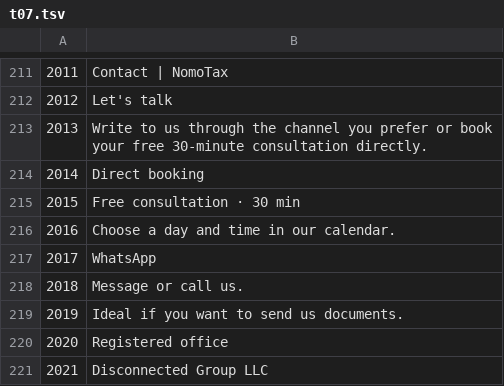
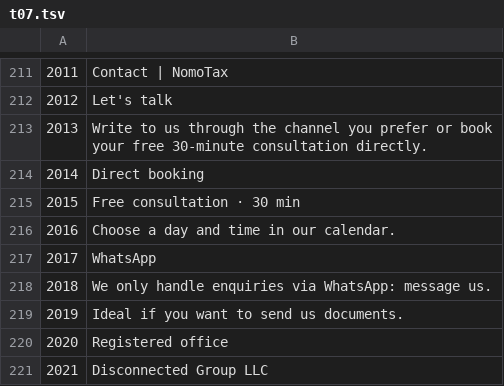
Before and after one commit to pabloppg27-dev/nomotax, a TSV file: tools/i18n/t07.tsv, drawn as a sheet; only a part is shown, gaps mark what is left out.

```diff
--- a/tools/i18n/t07.tsv
+++ b/tools/i18n/t07.tsv
@@ -217,3 +217,3 @@
 2017	WhatsApp
-2018	Message or call us.
+2018	We only handle enquiries via WhatsApp: message us.
 2019	Ideal if you want to send us documents.
```
Also changed, not shown: tools/i18n/t01.tsv, 39 other files.
